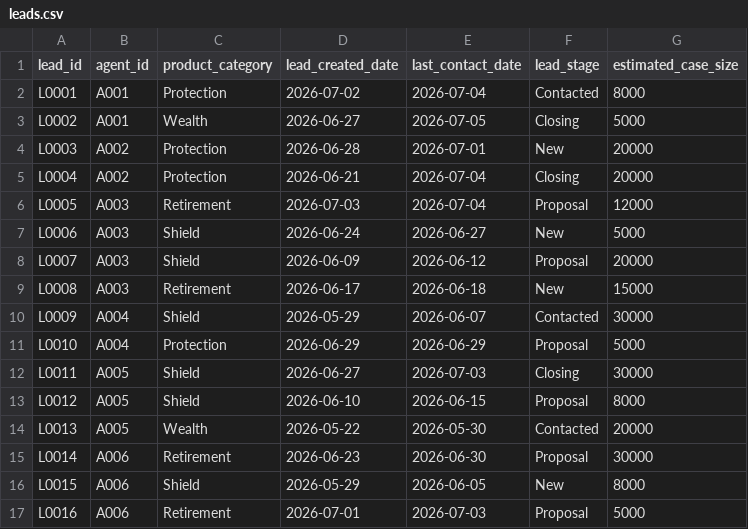
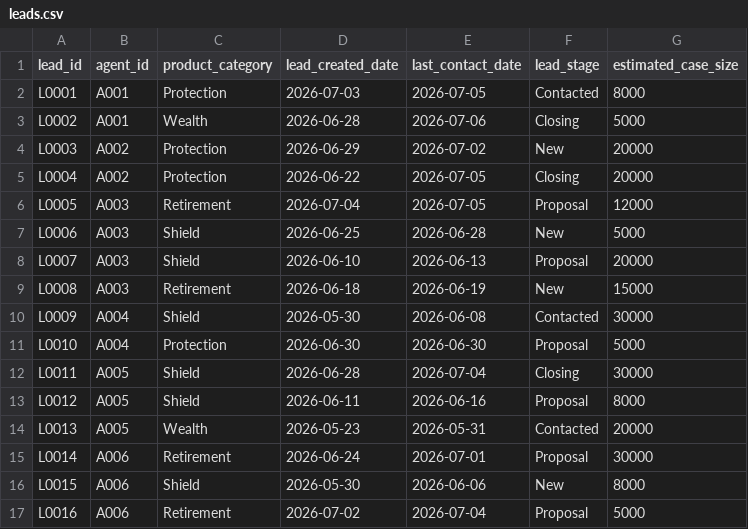
Before and after one commit to Zeotter105/elevenlabs-agent-briefings, a CSV file: data/leads.csv, drawn as a sheet; only a part is shown; the diff covers the shown part only.

```diff
--- a/data/leads.csv
+++ b/data/leads.csv
@@ -1,17 +1,17 @@
 lead_id,agent_id,product_category,lead_created_date,last_contact_date,lead_stage,estimated_case_size
-L0001,A001,Protection,2026-07-02,2026-07-04,Contacted,8000
-L0002,A001,Wealth,2026-06-27,2026-07-05,Closing,5000
-L0003,A002,Protection,2026-06-28,2026-07-01,New,20000
-L0004,A002,Protection,2026-06-21,2026-07-04,Closing,20000
-L0005,A003,Retirement,2026-07-03,2026-07-04,Proposal,12000
-L0006,A003,Shield,2026-06-24,2026-06-27,New,5000
-L0007,A003,Shield,2026-06-09,2026-06-12,Proposal,20000
-L0008,A003,Retirement,2026-06-17,2026-06-18,New,15000
-L0009,A004,Shield,2026-05-29,2026-06-07,Contacted,30000
-L0010,A004,Protection,2026-06-29,2026-06-29,Proposal,5000
-L0011,A005,Shield,2026-06-27,2026-07-03,Closing,30000
-L0012,A005,Shield,2026-06-10,2026-06-15,Proposal,8000
-L0013,A005,Wealth,2026-05-22,2026-05-30,Contacted,20000
-L0014,A006,Retirement,2026-06-23,2026-06-30,Proposal,30000
-L0015,A006,Shield,2026-05-29,2026-06-05,New,8000
-L0016,A006,Retirement,2026-07-01,2026-07-03,Proposal,5000
+L0001,A001,Protection,2026-07-03,2026-07-05,Contacted,8000
+L0002,A001,Wealth,2026-06-28,2026-07-06,Closing,5000
+L0003,A002,Protection,2026-06-29,2026-07-02,New,20000
+L0004,A002,Protection,2026-06-22,2026-07-05,Closing,20000
+L0005,A003,Retirement,2026-07-04,2026-07-05,Proposal,12000
+L0006,A003,Shield,2026-06-25,2026-06-28,New,5000
+L0007,A003,Shield,2026-06-10,2026-06-13,Proposal,20000
+L0008,A003,Retirement,2026-06-18,2026-06-19,New,15000
+L0009,A004,Shield,2026-05-30,2026-06-08,Contacted,30000
+L0010,A004,Protection,2026-06-30,2026-06-30,Proposal,5000
+L0011,A005,Shield,2026-06-28,2026-07-04,Closing,30000
+L0012,A005,Shield,2026-06-11,2026-06-16,Proposal,8000
+L0013,A005,Wealth,2026-05-23,2026-05-31,Contacted,20000
+L0014,A006,Retirement,2026-06-24,2026-07-01,Proposal,30000
+L0015,A006,Shield,2026-05-30,2026-06-06,New,8000
+L0016,A006,Retirement,2026-07-02,2026-07-04,Proposal,5000
```
Also changed, not shown: 28 edited cells elsewhere in this file, data/weekly_assignment.csv, 12 other files.
